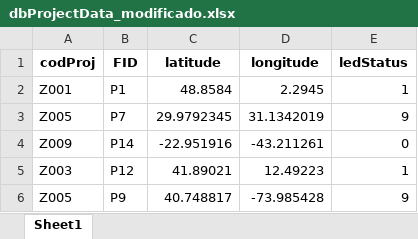
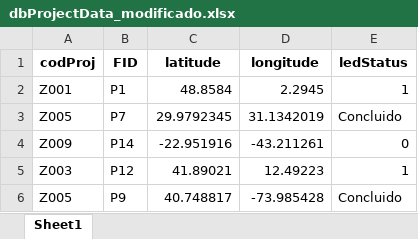
Before and after one commit to HaseleinB/ProjectData, an Excel workbook: dbProjectData_modificado.xlsx, sheet Sheet1, drawn as a sheet; values as stored, in another font and other column widths than the file's, no borders; the diff names each change by its address in the sheet, - before the commit and + after, or states it on an @@ line.

```diff
--- a/dbProjectData_modificado.xlsx (sheet Sheet1)
+++ b/dbProjectData_modificado.xlsx (sheet Sheet1)
-E3 (ledStatus): 9
+E3 (ledStatus): Concluido
-E6 (ledStatus): 9
+E6 (ledStatus): Concluido
```
